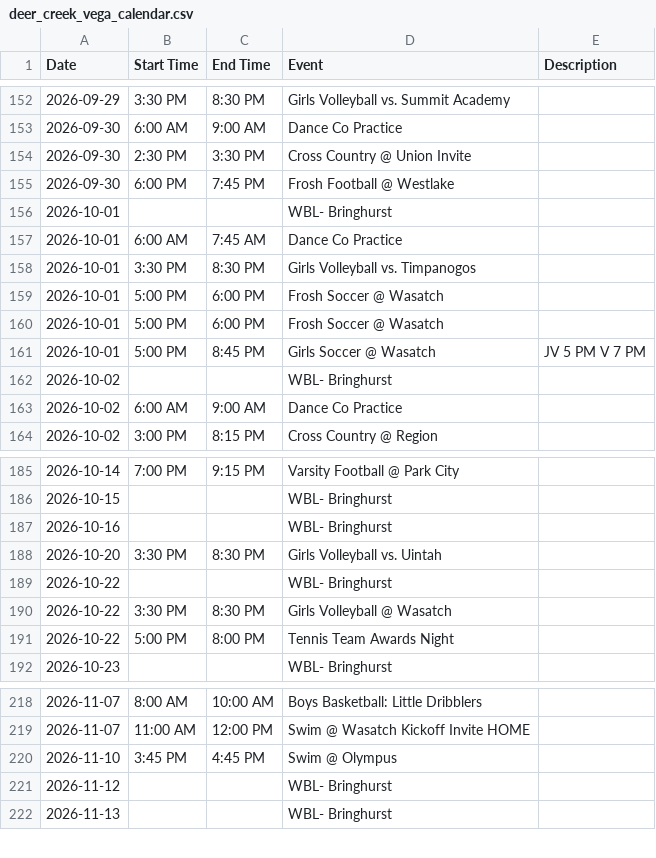
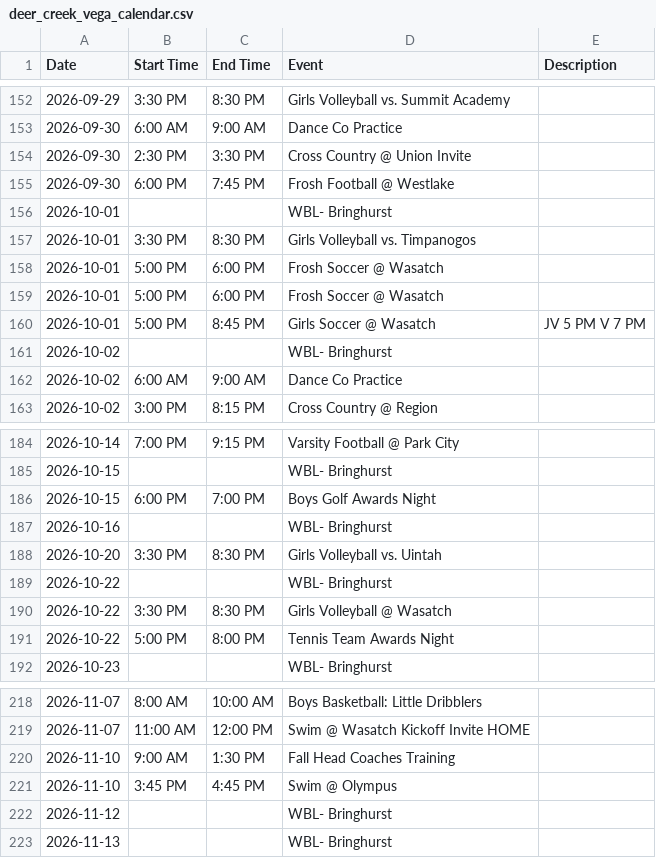
Before and after one commit to rmawhinney12/DK-Calendar, a CSV file: deer_creek_vega_calendar.csv, drawn as a sheet; only a part is shown, gaps mark what is left out; removed rows and columns are numbered as before the commit, all else as after; the diff names each change by its address in the sheet, - before the commit and + after, or states it on an @@ line.

```diff
--- a/deer_creek_vega_calendar.csv
+++ b/deer_creek_vega_calendar.csv
-row 157: 2026-10-01 | 6:00 AM | 7:45 AM | Dance Co Practice
+row 186: 2026-10-15 | 6:00 PM | 7:00 PM | Boys Golf Awards Night
+row 220: 2026-11-10 | 9:00 AM | 1:30 PM | Fall Head Coaches Training
```
Also changed, not shown: combined_calendar.csv, heber_schedule.csv, 2 other files.
